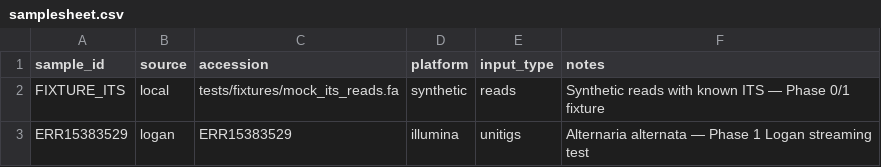
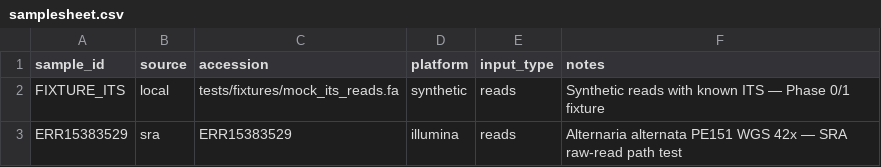
Before and after one commit to mycosomatic/endophynd, a CSV file: workflow/config/samplesheet.csv, drawn as a sheet.

```diff
--- a/workflow/config/samplesheet.csv
+++ b/workflow/config/samplesheet.csv
@@ -2,2 +2,2 @@ sample_id,source,accession,platform,input_type,notes
 FIXTURE_ITS,local,tests/fixtures/mock_its_reads.fa,synthetic,reads,Synthetic reads with known ITS — Phase 0/1 fixture
-ERR15383529,logan,ERR15383529,illumina,unitigs,Alternaria alternata — Phase 1 Logan streaming test
+ERR15383529,sra,ERR15383529,illumina,reads,Alternaria alternata PE151 WGS 42x — SRA raw-read path test
```
Also changed, not shown: 3 other files.
